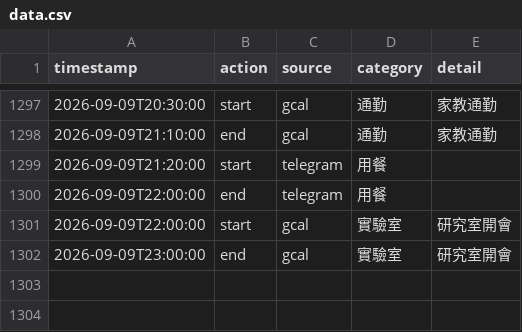
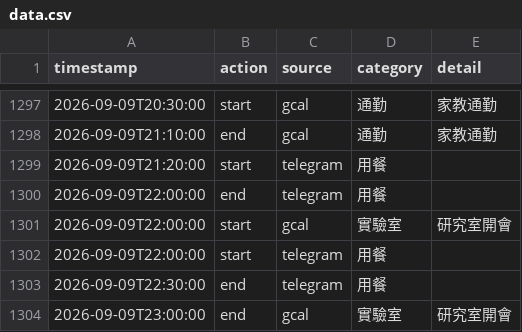
Before and after one commit to ssuyu0829/tt-f6a83b, a CSV file: data.csv, drawn as a sheet; only a part is shown, gaps mark what is left out; the diff names each change by its address in the sheet, - before the commit and + after, or states it on an @@ line.

Commit message:
sync 2026-09-10 00:57

```diff
--- a/data.csv
+++ b/data.csv
+row 1302: 2026-09-09T22:00:00 | start | telegram | 用餐
+row 1303: 2026-09-09T22:30:00 | end | telegram | 用餐
```
